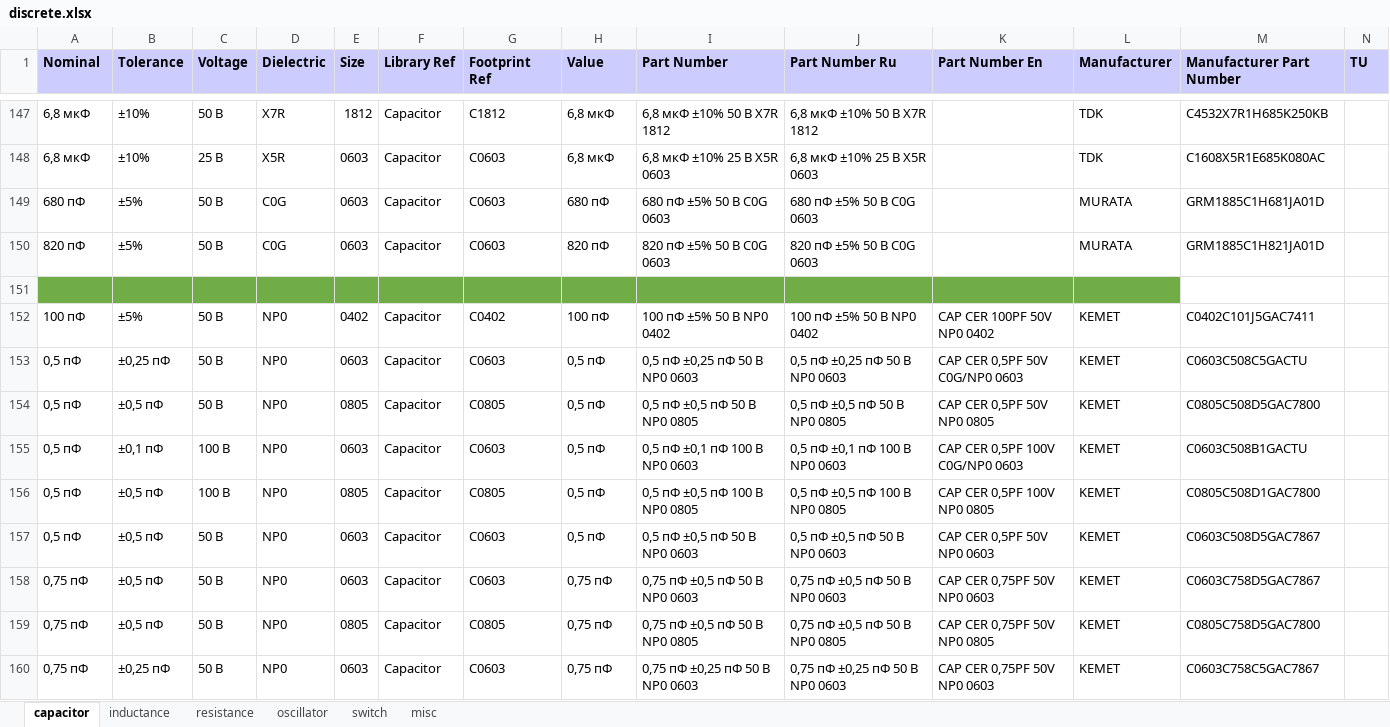
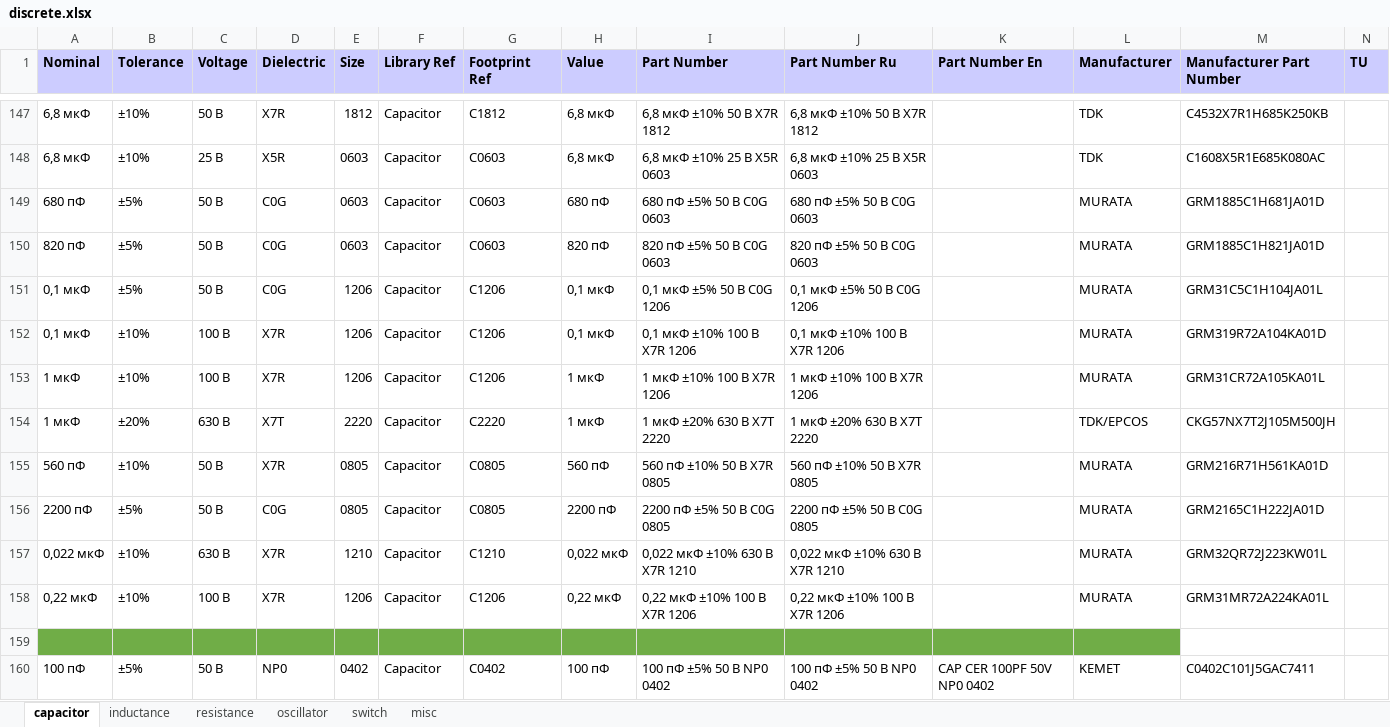
Before and after one commit to garou-g/elem_altium_db2, an Excel workbook: library/discrete.xlsx, sheet capacitor, drawn as a sheet; only a part is shown, gaps mark what is left out; the shorter side is filled out with more unchanged rows; values as stored, in another font and other column widths than the file's, no borders; the diff names each change by its address in the sheet, - before the commit and + after, or states it on an @@ line.

Commit message:
Updated some resistors and capacitors

```diff
--- a/library/discrete.xlsx (sheet capacitor)
+++ b/library/discrete.xlsx (sheet capacitor)
+row 151: 0,1 мкФ | ±5% | 50 В | C0G | 1206 | Capacitor | C1206 | 0,1 мкФ | 0,1 мкФ ±5% 50 В C0G 1206 | 0,1 мкФ ±5% 50 В C0G 1206 |  | MURATA | GRM31C5C1H104JA01L
+row 152: 0,1 мкФ | ±10% | 100 В | X7R | 1206 | Capacitor | C1206 | 0,1 мкФ | 0,1 мкФ ±10% 100 В X7R 1206 | 0,1 мкФ ±10% 100 В X7R 1206 |  | MURATA | GRM319R72A104KA01D
+row 153: 1 мкФ | ±10% | 100 В | X7R | 1206 | Capacitor | C1206 | 1 мкФ | 1 мкФ ±10% 100 В X7R 1206 | 1 мкФ ±10% 100 В X7R 1206 |  | MURATA | GRM31CR72A105KA01L
+row 154: 1 мкФ | ±20% | 630 В | X7T | 2220 | Capacitor | C2220 | 1 мкФ | 1 мкФ ±20% 630 В X7T 2220 | 1 мкФ ±20% 630 В X7T 2220 |  | TDK/EPCOS | CKG57NX7T2J105M500JH
+row 155: 560 пФ | ±10% | 50 В | X7R | 0805 | Capacitor | C0805 | 560 пФ | 560 пФ ±10% 50 В X7R 0805 | 560 пФ ±10% 50 В X7R 0805 |  | MURATA | GRM216R71H561KA01D
+row 156: 2200 пФ | ±5% | 50 В | C0G | 0805 | Capacitor | C0805 | 2200 пФ | 2200 пФ ±5% 50 В C0G 0805 | 2200 пФ ±5% 50 В C0G 0805 |  | MURATA | GRM2165C1H222JA01D
+row 157: 0,022 мкФ | ±10% | 630 В | X7R | 1210 | Capacitor | C1210 | 0,022 мкФ | 0,022 мкФ ±10% 630 В X7R 1210 | 0,022 мкФ ±10% 630 В X7R 1210 |  | MURATA | GRM32QR72J223KW01L
+row 158: 0,22 мкФ | ±10% | 100 В | X7R | 1206 | Capacitor | C1206 | 0,22 мкФ | 0,22 мкФ ±10% 100 В X7R 1206 | 0,22 мкФ ±10% 100 В X7R 1206 |  | MURATA | GRM31MR72A224KA01L
```
Also changed, not shown: sheet resistance, formulas that keep their value.
